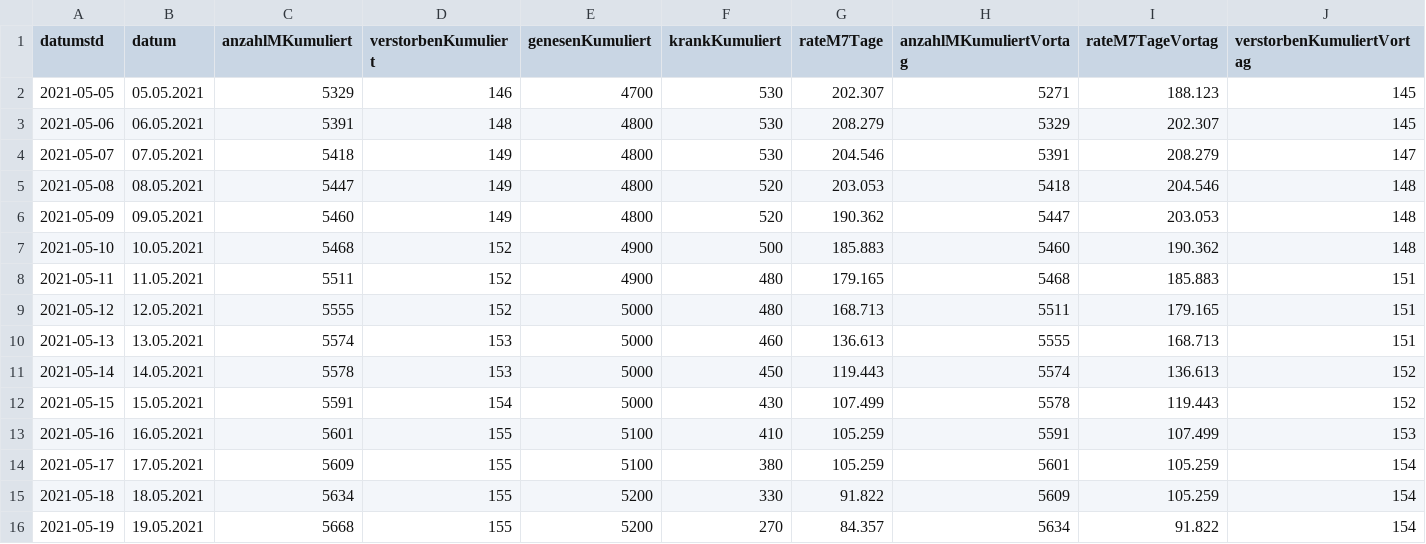
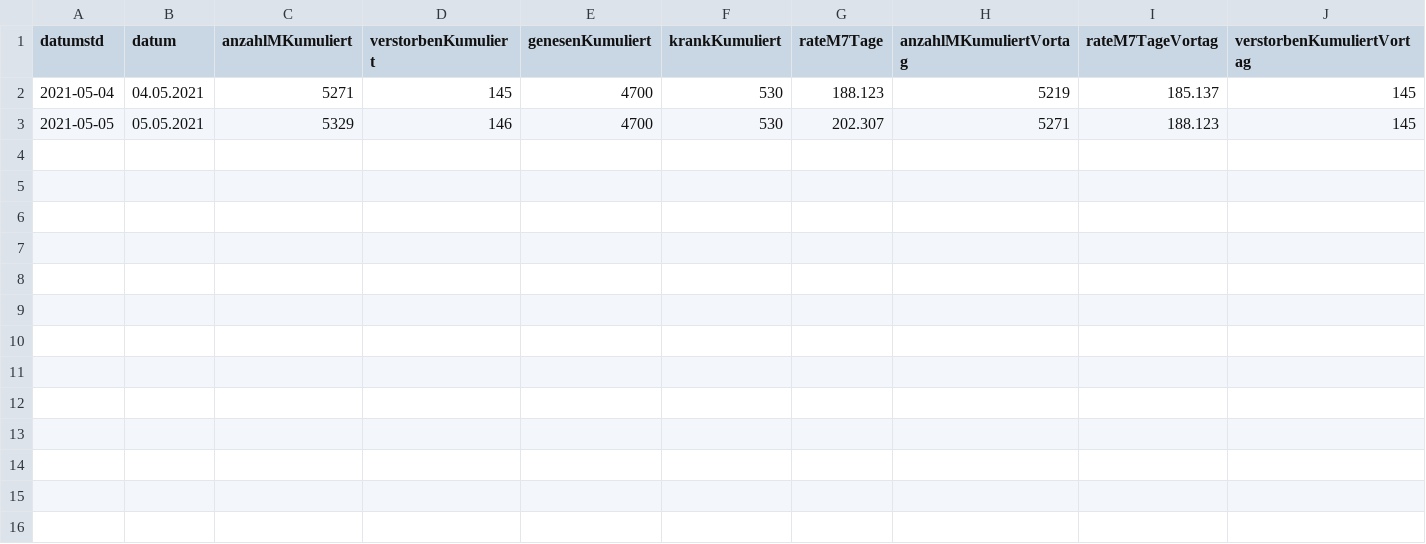
Before and after one commit to solygen/flat-covid19-olpe, a CSV file: data-postprocessed.csv, drawn as a sheet; removed rows and columns are numbered as before the commit, all else as after; the diff names each change by its address in the sheet, - before the commit and + after, or states it on an @@ line.

Commit message:
Flat: latest data (2021-05-20T05:54:35.990Z) {   "date": "2021-05-20T05:54:35.990Z",   "files": [     {       "name": "data-history.csv",       "deltaBytes": -3,       "source": "https://www.lzg.nrw.de/covid19/daten/covid19_5966.csv"     },     {       "name": "data-postprocessed.csv",       "deltaBytes": -855,       "source": "https://www.lzg.nrw.de/covid19/daten/covid19_5966.csv"     }   ] }

```diff
--- a/data-postprocessed.csv
+++ b/data-postprocessed.csv
+row 2: 2021-05-04 | 04.05.2021 | 5271 | 145 | 4700 | 530 | 188.123 | 5219 | 185.137 | 145
-row 3: 2021-05-06 | 06.05.2021 | 5391 | 148 | 4800 | 530 | 208.279 | 5329 | 202.307 | 145
-row 4: 2021-05-07 | 07.05.2021 | 5418 | 149 | 4800 | 530 | 204.546 | 5391 | 208.279 | 147
-row 5: 2021-05-08 | 08.05.2021 | 5447 | 149 | 4800 | 520 | 203.053 | 5418 | 204.546 | 148
-row 6: 2021-05-09 | 09.05.2021 | 5460 | 149 | 4800 | 520 | 190.362 | 5447 | 203.053 | 148
-row 7: 2021-05-10 | 10.05.2021 | 5468 | 152 | 4900 | 500 | 185.883 | 5460 | 190.362 | 148
-row 8: 2021-05-11 | 11.05.2021 | 5511 | 152 | 4900 | 480 | 179.165 | 5468 | 185.883 | 151
-row 9: 2021-05-12 | 12.05.2021 | 5555 | 152 | 5000 | 480 | 168.713 | 5511 | 179.165 | 151
-row 10: 2021-05-13 | 13.05.2021 | 5574 | 153 | 5000 | 460 | 136.613 | 5555 | 168.713 | 151
-row 11: 2021-05-14 | 14.05.2021 | 5578 | 153 | 5000 | 450 | 119.443 | 5574 | 136.613 | 152
-row 12: 2021-05-15 | 15.05.2021 | 5591 | 154 | 5000 | 430 | 107.499 | 5578 | 119.443 | 152
-row 13: 2021-05-16 | 16.05.2021 | 5601 | 155 | 5100 | 410 | 105.259 | 5591 | 107.499 | 153
-row 14: 2021-05-17 | 17.05.2021 | 5609 | 155 | 5100 | 380 | 105.259 | 5601 | 105.259 | 154
-row 15: 2021-05-18 | 18.05.2021 | 5634 | 155 | 5200 | 330 | 91.822 | 5609 | 105.259 | 154
-row 16: 2021-05-19 | 19.05.2021 | 5668 | 155 | 5200 | 270 | 84.357 | 5634 | 91.822 | 154
```
Also changed, not shown: data-history.csv.
